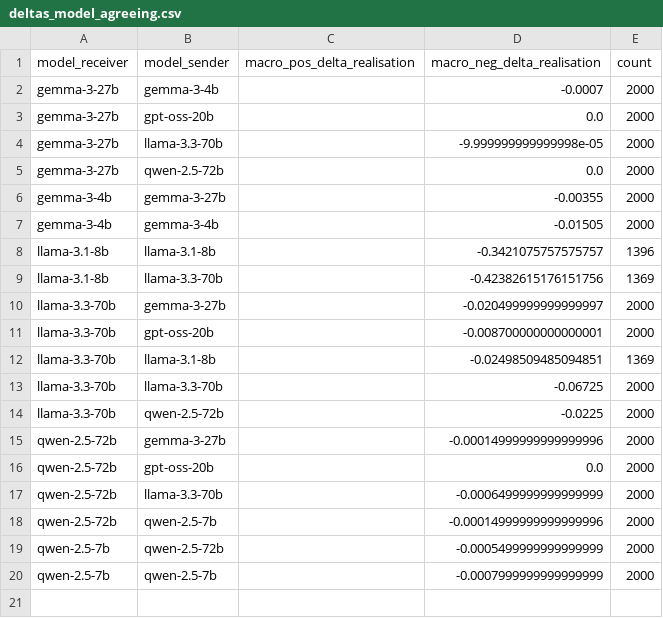
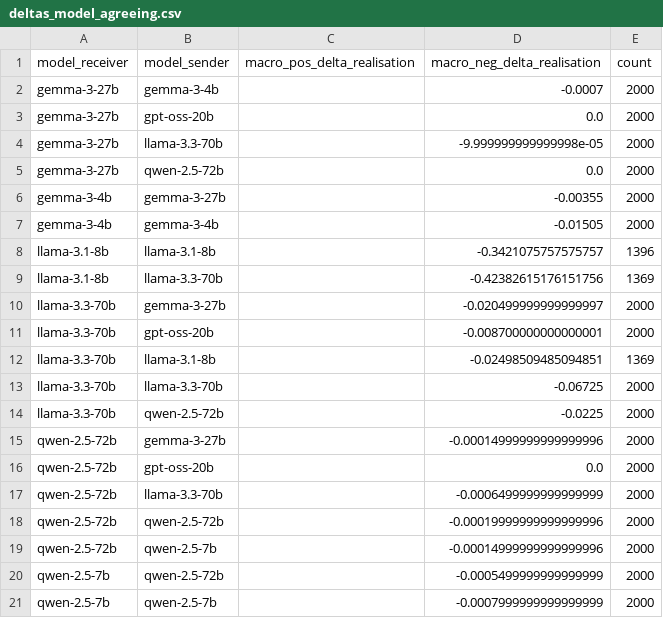
Before and after one commit to fridanl/thesis-mas, a CSV file: evaluation/sarcasm/deltas_model_agreeing.csv, drawn as a sheet.

```diff
--- a/evaluation/sarcasm/deltas_model_agreeing.csv
+++ b/evaluation/sarcasm/deltas_model_agreeing.csv
@@ -17,2 +17,3 @@ qwen-2.5-72b,gpt-oss-20b,,0.0,2000
 qwen-2.5-72b,llama-3.3-70b,,-0.0006499999999999999,2000
+qwen-2.5-72b,qwen-2.5-72b,,-0.00019999999999999996,2000
 qwen-2.5-72b,qwen-2.5-7b,,-0.00014999999999999996,2000
```
Also changed, not shown: evaluation/commonsense/deltas_match_type_agreeing.csv, evaluation/commonsense/deltas_match_type_disagreeing.csv, 5 other files.
